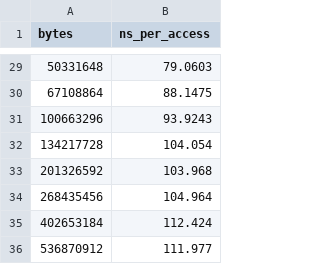
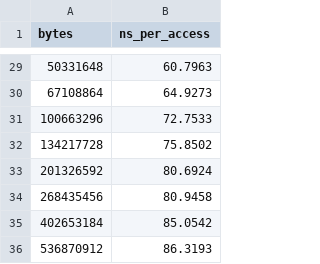
Before and after one commit to ishan-barot/cpuprobe, a CSV file: results/wsl/latency.csv, drawn as a sheet; only a part is shown, gaps mark what is left out; the diff covers the shown part only.

```diff
--- a/results/wsl/latency.csv
+++ b/results/wsl/latency.csv
@@ -29,8 +29,8 @@ bytes,ns_per_access
-50331648,79.0603
-67108864,88.1475
-100663296,93.9243
-134217728,104.054
-201326592,103.968
-268435456,104.964
-402653184,112.424
-536870912,111.977
+50331648,60.7963
+67108864,64.9273
+100663296,72.7533
+134217728,75.8502
+201326592,80.6924
+268435456,80.9458
+402653184,85.0542
+536870912,86.3193
```
Also changed, not shown: 27 edited cells elsewhere in this file, results/wsl/kernels.csv, 6 other files.
